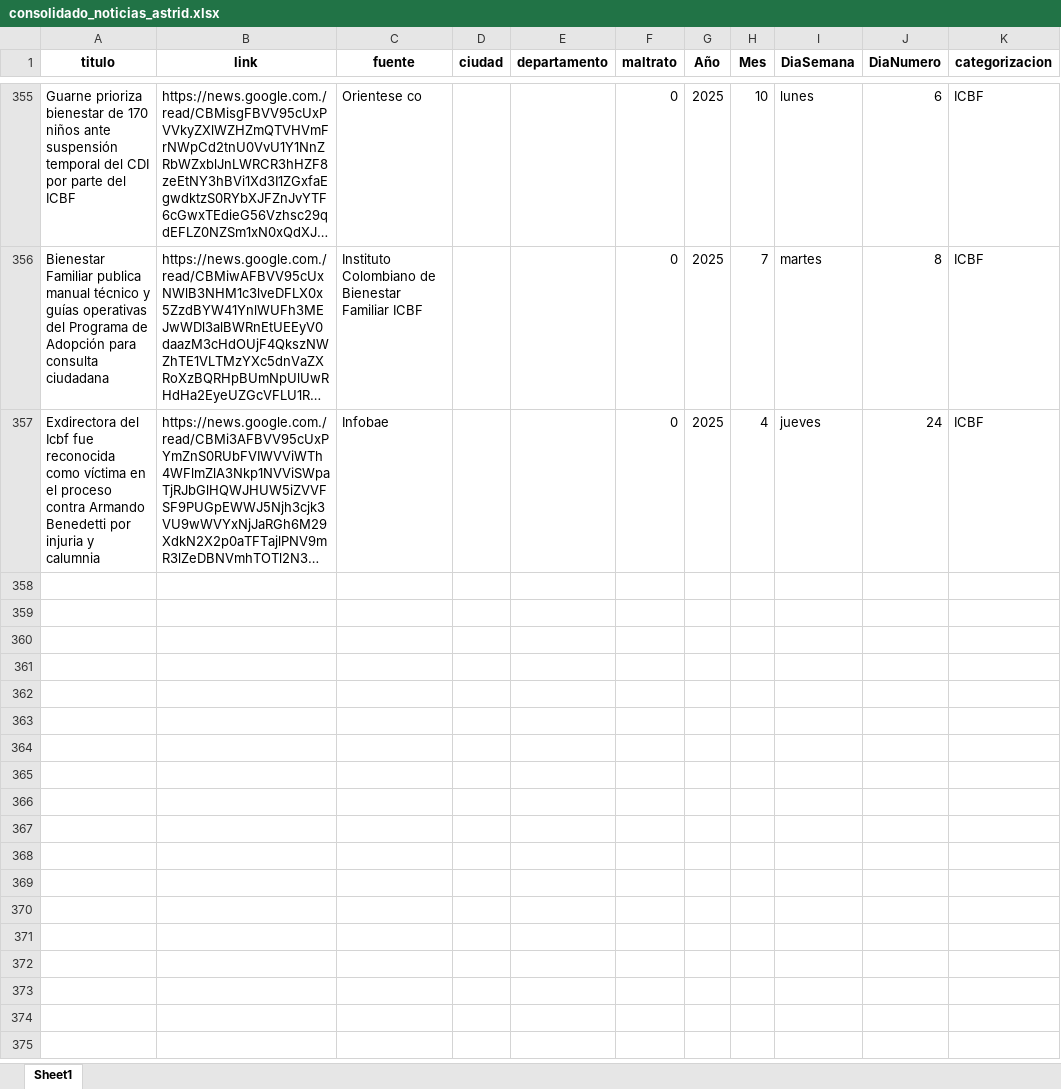
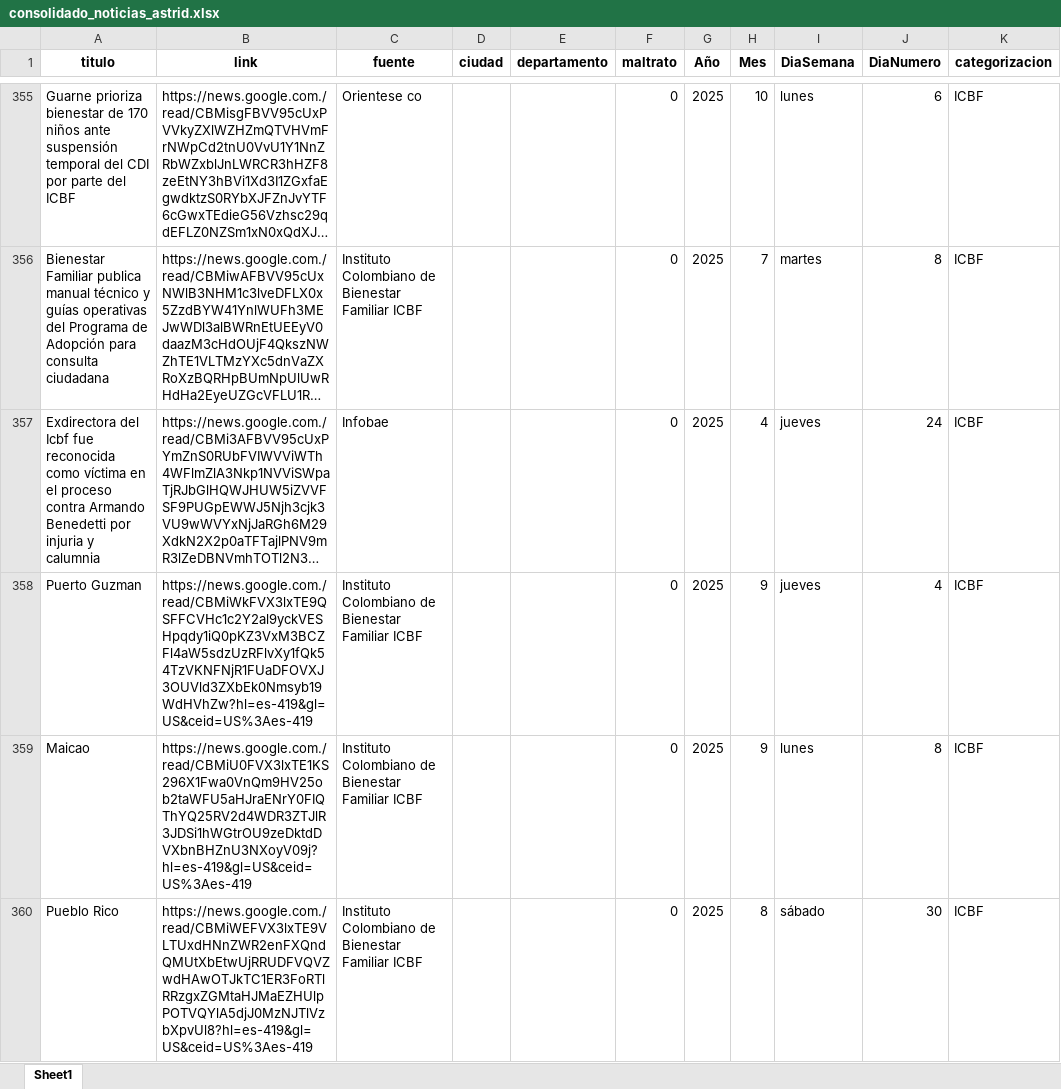
Before and after one commit to ICBF-Analitica/monitoreo_directora, an Excel workbook: Data/consolidado_noticias_astrid.xlsx, sheet Sheet1, drawn as a sheet; only a part is shown, gaps mark what is left out; long unchanged cells end in …; values as stored, in another font and other column widths than the file's, no borders; the diff covers the shown part only; the diff names each change by its address in the sheet, - before the commit and + after, or states it on an @@ line.

```diff
--- a/Data/consolidado_noticias_astrid.xlsx (sheet Sheet1)
+++ b/Data/consolidado_noticias_astrid.xlsx (sheet Sheet1)
+row 358: Puerto Guzman | https://news.google.com./read/CBMiWkFVX3lxTE9QSFFCVHc1c2Y2al9yckVESHpqdy1iQ0pKZ3VxM3BCZFl4aW5sdzUzRFlvXy1fQk54TzVKNFNjR1FUaDFOVXJ3OUVld3ZXbEk0Nmsyb19WdHVhZw?hl=es-419&gl=US&ceid=US%3Aes-419 | Instituto Colombiano de Bienestar Familiar ICBF |  |  | 0 | 2025 | 9 | jueves | 4 | ICBF
+row 359: Maicao | https://news.google.com./read/CBMiU0FVX3lxTE1KS296X1Fwa0VnQm9HV25ob2taWFU5aHJraENrY0FIQThYQ25RV2d4WDR3ZTJlR3JDSi1hWGtrOU9zeDktdDVXbnBHZnU3NXoyV09j?hl=es-419&gl=US&ceid=US%3Aes-419 | Instituto Colombiano de Bienestar Familiar ICBF |  |  | 0 | 2025 | 9 | lunes | 8 | ICBF
+row 360: Pueblo Rico | https://news.google.com./read/CBMiWEFVX3lxTE9VLTUxdHNnZWR2enFXQndQMUtXbEtwUjRRUDFVQVZwdHAwOTJkTC1ER3FoRTlRRzgxZGMtaHJMaEZHUlpPOTVQYlA5djJ0MzNJTlVzbXpvUl8?hl=es-419&gl=US&ceid=US%3Aes-419 | Instituto Colombiano de Bienestar Familiar ICBF |  |  | 0 | 2025 | 8 | sábado | 30 | ICBF
```
Also changed, not shown: 3 added rows elsewhere in this sheet, Data/df_resultado_final_astrid.xlsx.
